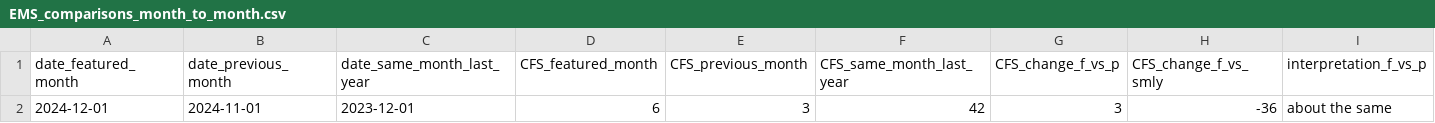
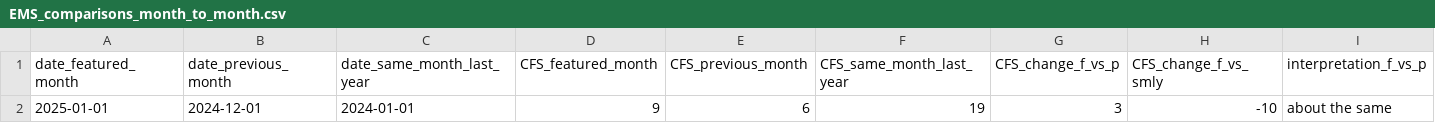
Before and after one commit to peterboroughpublichealth/public-data-opioid-EWSS, a CSV file: EMS-calls/EMS_comparisons_month_to_month.csv, drawn as a sheet; only a part is shown; the diff names each change by its address in the sheet, - before the commit and + after, or states it on an @@ line.

```diff
--- a/EMS-calls/EMS_comparisons_month_to_month.csv
+++ b/EMS-calls/EMS_comparisons_month_to_month.csv
-A2 (date_featured_month): 2024-12-01
+A2 (date_featured_month): 2025-01-01
-B2 (date_previous_month): 2024-11-01
+B2 (date_previous_month): 2024-12-01
-C2 (date_same_month_last_year): 2023-12-01
+C2 (date_same_month_last_year): 2024-01-01
-D2 (CFS_featured_month): 6
+D2 (CFS_featured_month): 9
-E2 (CFS_previous_month): 3
+E2 (CFS_previous_month): 6
-F2 (CFS_same_month_last_year): 42
+F2 (CFS_same_month_last_year): 19
-H2 (CFS_change_f_vs_smly): -36
+H2 (CFS_change_f_vs_smly): -10
```
Also changed, not shown: EMS-calls/EMS_by_month.csv, EMS-calls/EMS_metrics_last_12_months.csv, 1 other file.
